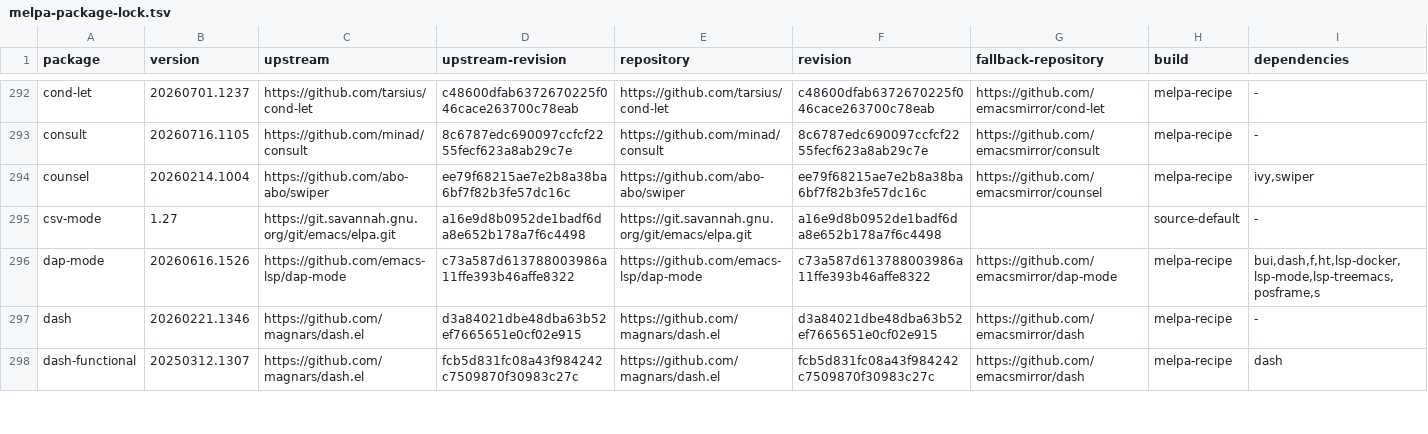
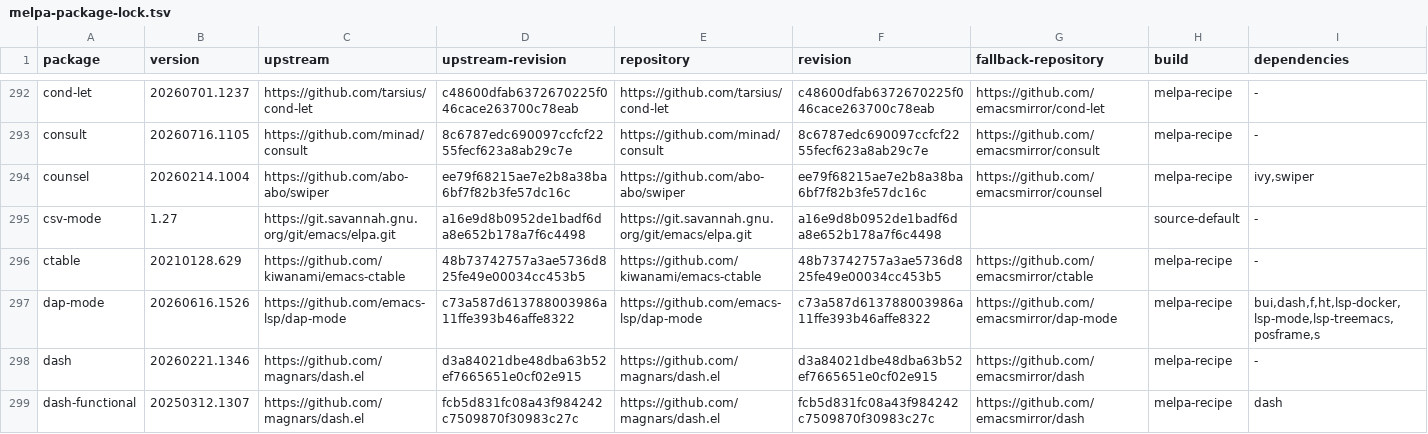
Before and after one commit to ArthurHeymans/neomacs, a TSV file: neomacs-melpa-tests/melpa-package-lock.tsv, drawn as a sheet; only a part is shown, gaps mark what is left out.

Commit message:
test(melpa): cover ctable workflows
Pin ctable 20210128.629 at upstream commit 48b73742757a3ae5736d825fe49e00034cc453b5 with no third-party package dependencies.

Cover practical model construction, exact text and custom-parameter rendering, multi-column header sorting, sorted-row navigation and selection hooks, model replacement and destructive updates, embedded region isolation, formatting and truncation, and async wrapper pagination and reset.

GNU Emacs and Neomacs match in shared-batch and fresh-process isolation runs.

```diff
--- a/neomacs-melpa-tests/melpa-package-lock.tsv
+++ b/neomacs-melpa-tests/melpa-package-lock.tsv
@@ -295,2 +295,3 @@ counsel	20260214.1004	https://github.com/abo-abo/swiper	ee79f68215ae7e2b8a38ba6b
 csv-mode	1.27	https://git.savannah.gnu.org/git/emacs/elpa.git	a16e9d8b0952de1badf6da8e652b178a7f6c4498	https://git.savannah.gnu.org/git/emacs/elpa.git	a16e9d8b0952de1badf6da8e652b178a7f6c4498		source-default	-
+ctable	20210128.629	https://github.com/kiwanami/emacs-ctable	48b73742757a3ae5736d825fe49e00034cc453b5	https://github.com/kiwanami/emacs-ctable	48b73742757a3ae5736d825fe49e00034cc453b5	https://github.com/emacsmirror/ctable	melpa-recipe	-
 dap-mode	20260616.1526	https://github.com/emacs-lsp/dap-mode	c73a587d613788003986a11ffe393b46affe8322	https://github.com/emacs-lsp/dap-mode	c73a587d613788003986a11ffe393b46affe8322	https://github.com/emacsmirror/dap-mode	melpa-recipe	bui,dash,f,ht,lsp-docker,lsp-mode,lsp-treemacs,posframe,s
```
Also changed, not shown: neomacs-melpa-tests/melpa-top500-roadmap.tsv, 5 other files.
